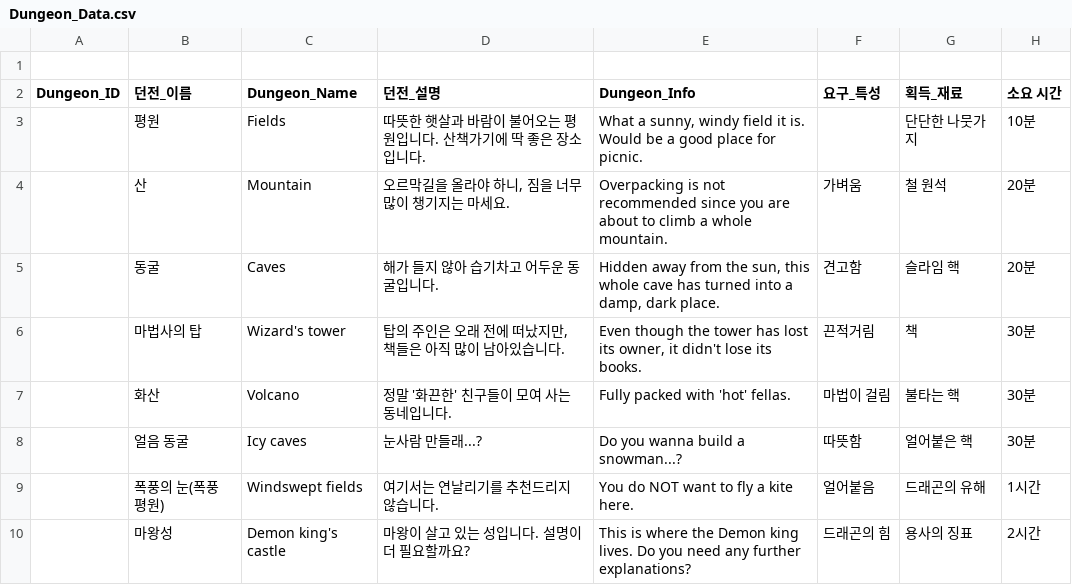
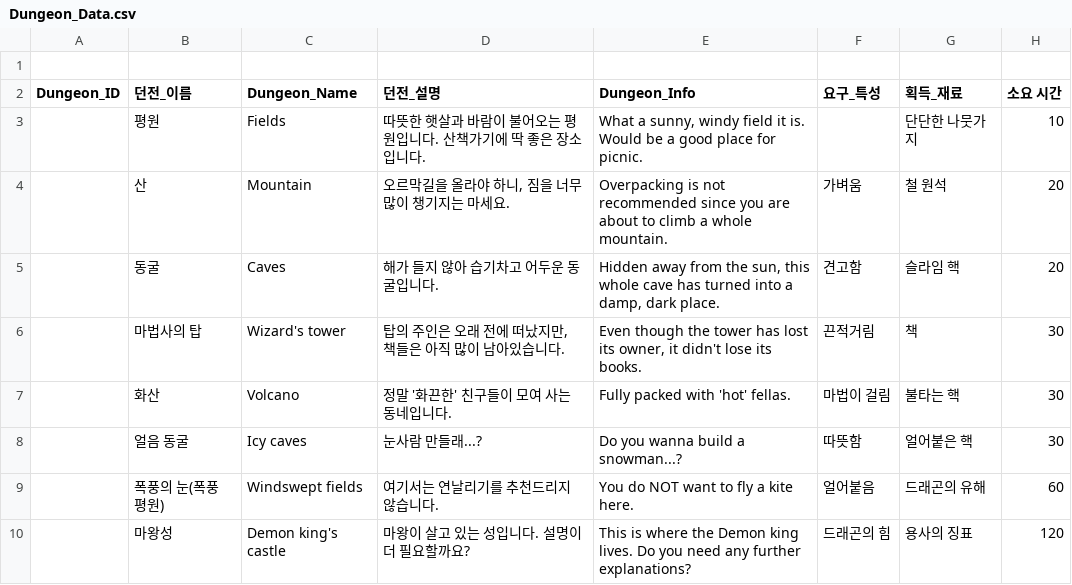
Before and after one commit to Kyungil-smart/08-firstcollabproject-LeeHyoSeok3, a CSV file: Assets/Resources/Data/Dungeon_Data.csv, drawn as a sheet.

```diff
--- a/Assets/Resources/Data/Dungeon_Data.csv
+++ b/Assets/Resources/Data/Dungeon_Data.csv
@@ -2,9 +2,9 @@
 Dungeon_ID,던전_이름,Dungeon_Name,던전_설명,Dungeon_Info,요구_특성,획득_재료,소요 시간
-,평원,Fields,따뜻한 햇살과 바람이 불어오는 평원입니다. 산책가기에 딱 좋은 장소입니다.,"What a sunny, windy field it is. Would be a good place for picnic.",,단단한 나뭇가지,10분
-,산,Mountain,"오르막길을 올라야 하니, 짐을 너무 많이 챙기지는 마세요.",Overpacking is not recommended since you are about to climb a whole mountain.,가벼움,"철 원석",20분
-,동굴,Caves,해가 들지 않아 습기차고 어두운 동굴입니다.,"Hidden away from the sun, this whole cave has turned into a damp, dark place.",견고함,슬라임 핵,20분
-,마법사의 탑,Wizard's tower,"탑의 주인은 오래 전에 떠났지만, 책들은 아직 많이 남아있습니다.","Even though the tower has lost its owner, it didn't lose its books.",끈적거림,책,30분
-,화산,Volcano,정말 '화끈한' 친구들이 모여 사는 동네입니다.,Fully packed with 'hot' fellas.,마법이 걸림,불타는 핵,30분
-,얼음 동굴,Icy caves,눈사람 만들래...?,Do you wanna build a snowman...?,따뜻함,얼어붙은 핵,30분
-,폭풍의 눈(폭풍 평원),Windswept fields,여기서는 연날리기를 추천드리지 않습니다.  ,You do NOT want to fly a kite here.,얼어붙음,드래곤의 유해,1시간
-,마왕성,Demon king's castle,마왕이 살고 있는 성입니다. 설명이 더 필요할까요?,This is where the Demon king lives. Do you need any further explanations?,드래곤의 힘,용사의 징표,2시간
+,평원,Fields,따뜻한 햇살과 바람이 불어오는 평원입니다. 산책가기에 딱 좋은 장소입니다.,"What a sunny, windy field it is. Would be a good place for picnic.",,단단한 나뭇가지,10
+,산,Mountain,"오르막길을 올라야 하니, 짐을 너무 많이 챙기지는 마세요.",Overpacking is not recommended since you are about to climb a whole mountain.,가벼움,"철 원석",20
+,동굴,Caves,해가 들지 않아 습기차고 어두운 동굴입니다.,"Hidden away from the sun, this whole cave has turned into a damp, dark place.",견고함,슬라임 핵,20
+,마법사의 탑,Wizard's tower,"탑의 주인은 오래 전에 떠났지만, 책들은 아직 많이 남아있습니다.","Even though the tower has lost its owner, it didn't lose its books.",끈적거림,책,30
+,화산,Volcano,정말 '화끈한' 친구들이 모여 사는 동네입니다.,Fully packed with 'hot' fellas.,마법이 걸림,불타는 핵,30
+,얼음 동굴,Icy caves,눈사람 만들래...?,Do you wanna build a snowman...?,따뜻함,얼어붙은 핵,30
+,폭풍의 눈(폭풍 평원),Windswept fields,여기서는 연날리기를 추천드리지 않습니다.  ,You do NOT want to fly a kite here.,얼어붙음,드래곤의 유해,60
+,마왕성,Demon king's castle,마왕이 살고 있는 성입니다. 설명이 더 필요할까요?,This is where the Demon king lives. Do you need any further explanations?,드래곤의 힘,용사의 징표,120
```
Also changed, not shown: Assets/Resources/Data/Localization_Data.csv, 5 other files.
